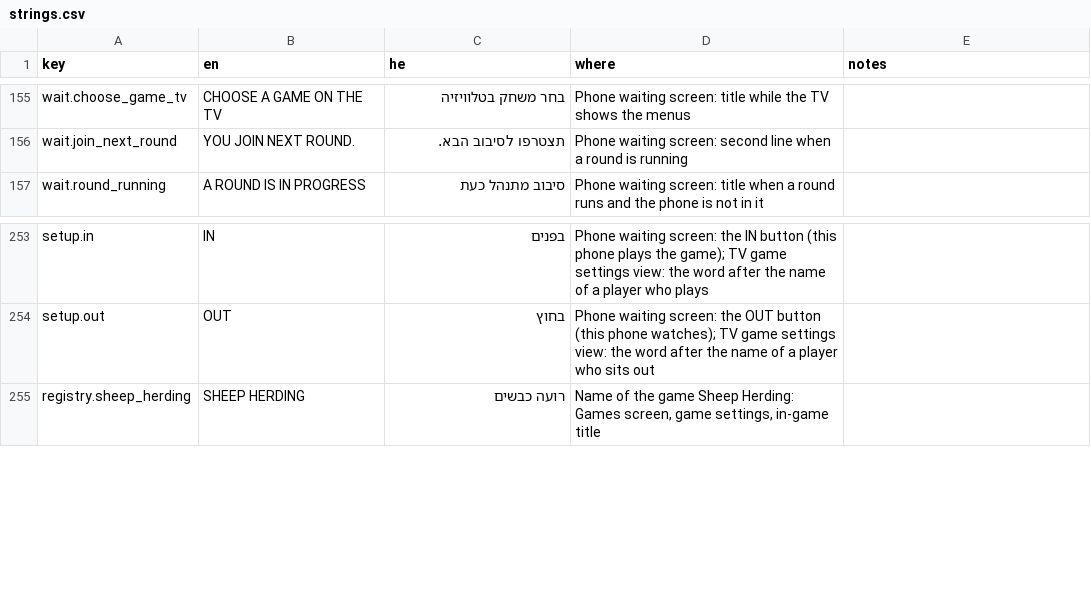
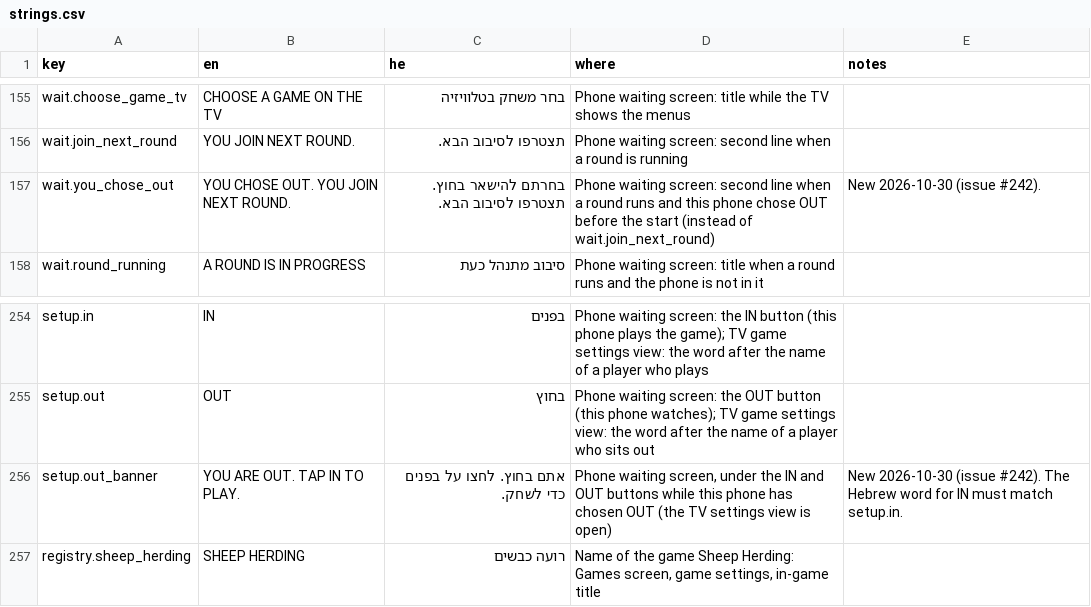
Before and after one commit to alonzo86/remote-play, a CSV file: assets/lang/strings.csv, drawn as a sheet; only a part is shown, gaps mark what is left out.

```diff
--- a/assets/lang/strings.csv
+++ b/assets/lang/strings.csv
@@ -156,2 +156,3 @@ wait.choose_game_tv,CHOOSE A GAME ON THE TV,בחר משחק בטלוויזיה,P
 wait.join_next_round,YOU JOIN NEXT ROUND.,תצטרפו לסיבוב הבא.,Phone waiting screen: second line when a round is running,
+wait.you_chose_out,YOU CHOSE OUT. YOU JOIN NEXT ROUND.,בחרתם להישאר בחוץ. תצטרפו לסיבוב הבא.,Phone waiting screen: second line when a round runs and this phone chose OUT before the start (instead of wait.join_next_round),New 2026-10-30 (issue #242).
 wait.round_running,A ROUND IS IN PROGRESS,סיבוב מתנהל כעת,Phone waiting screen: title when a round runs and the phone is not in it,
@@ -254,2 +255,3 @@ setup.in,IN,בפנים,Phone waiting screen: the IN button (this phone plays the
 setup.out,OUT,בחוץ,Phone waiting screen: the OUT button (this phone watches); TV game settings view: the word after the name of a player who sits out,
+setup.out_banner,YOU ARE OUT. TAP IN TO PLAY.,אתם בחוץ. לחצו על בפנים כדי לשחק.,"Phone waiting screen, under the IN and OUT buttons while this phone has chosen OUT (the TV settings view is open)",New 2026-10-30 (issue #242). The Hebrew word for IN must match setup.in.
 registry.sheep_herding,SHEEP HERDING,רועה כבשים,"Name of the game Sheep Herding: Games screen, game settings, in-game title",
```
Also changed, not shown: 6 other files.
